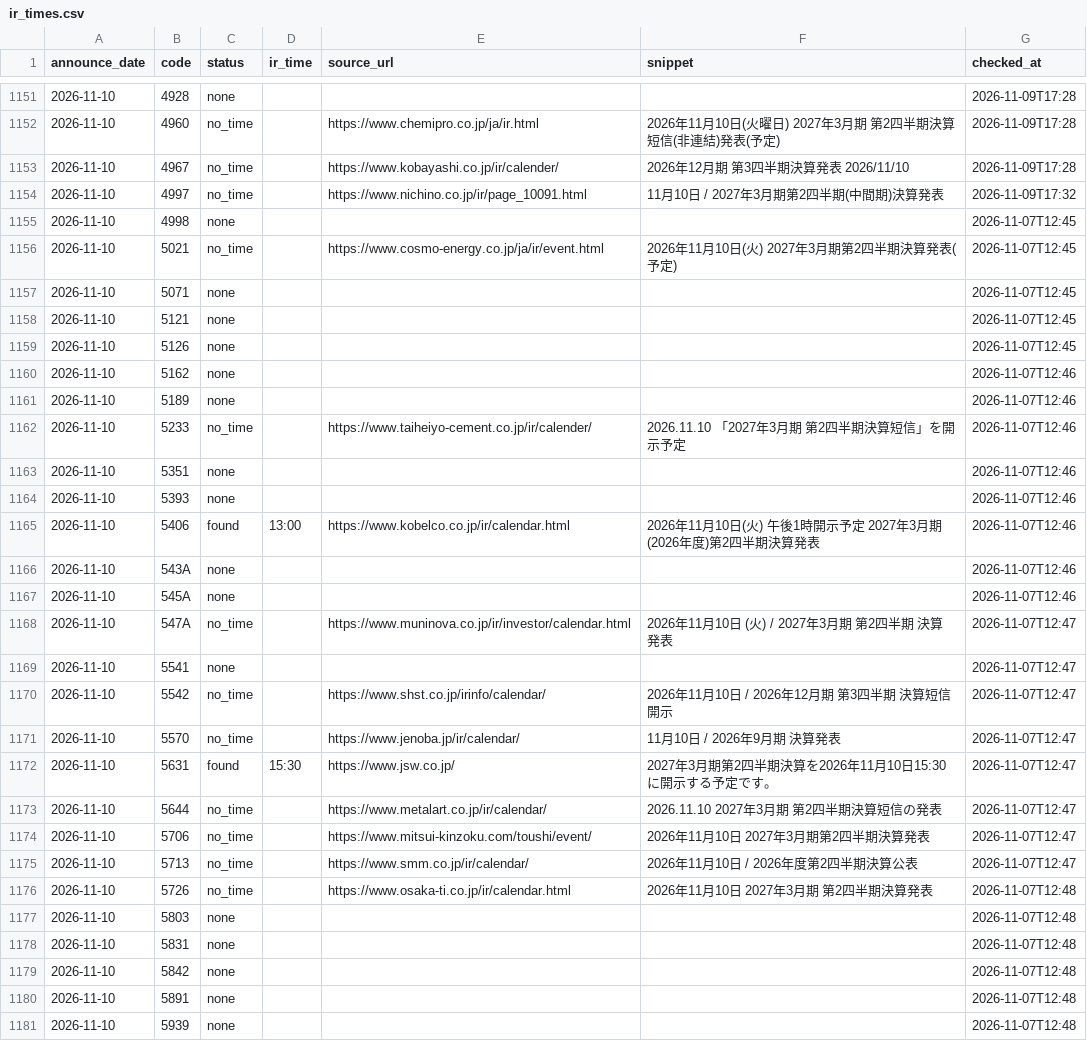
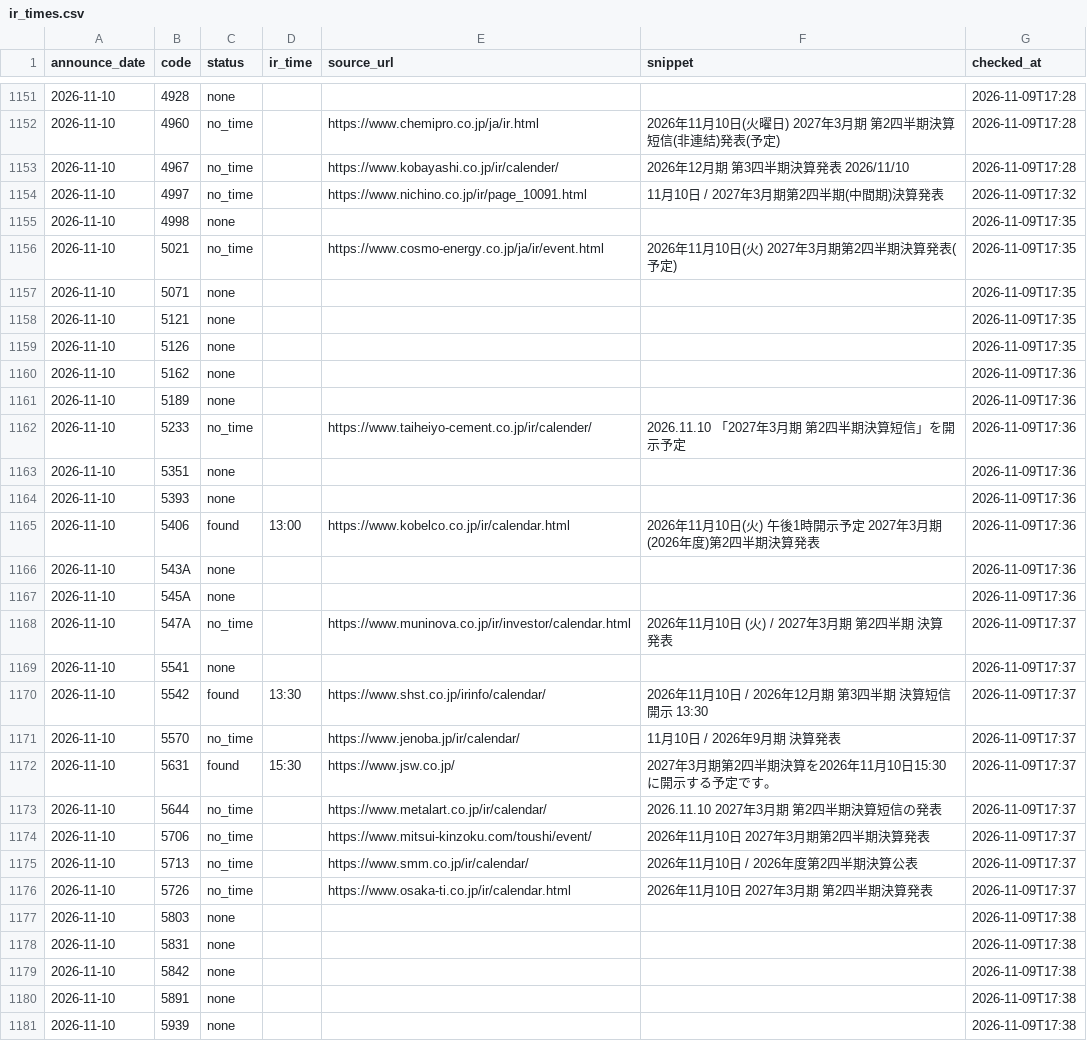
Before and after one commit to vix96343-source/kessan-hantei, a CSV file: data/ir_times.csv, drawn as a sheet; only a part is shown, gaps mark what is left out; the diff covers the shown part only; the diff names each change by its address in the sheet, - before the commit and + after, or states it on an @@ line.

Commit message:
data: 前の四半期のセグメント・受注・会社予想・発表時刻(IRBANK・各社IR)を補完(手元)

```diff
--- a/data/ir_times.csv
+++ b/data/ir_times.csv
-G1155:G1159 (checked_at): 2026-11-07T12:45
+G1155:G1159 (checked_at): 2026-11-09T17:35
-G1160:G1167 (checked_at): 2026-11-07T12:46
+G1160:G1167 (checked_at): 2026-11-09T17:36
-G1168:G1175 (checked_at): 2026-11-07T12:47
+G1168:G1175 (checked_at): 2026-11-09T17:37
-C1170 (status): no_time
+C1170 (status): found
-D1170 (ir_time): (empty)
+D1170 (ir_time): 13:30
-F1170 (snippet): 2026年11月10日 / 2026年12月期 第3四半期 決算短信開示
+F1170 (snippet): 2026年11月10日 / 2026年12月期 第3四半期 決算短信開示 13:30
-G1176 (checked_at): 2026-11-07T12:48
+G1176 (checked_at): 2026-11-09T17:37
-G1177:G1181 (checked_at): 2026-11-07T12:48
+G1177:G1181 (checked_at): 2026-11-09T17:38
```
Also changed, not shown: 24 edited cells elsewhere in this file, 3 other files.
